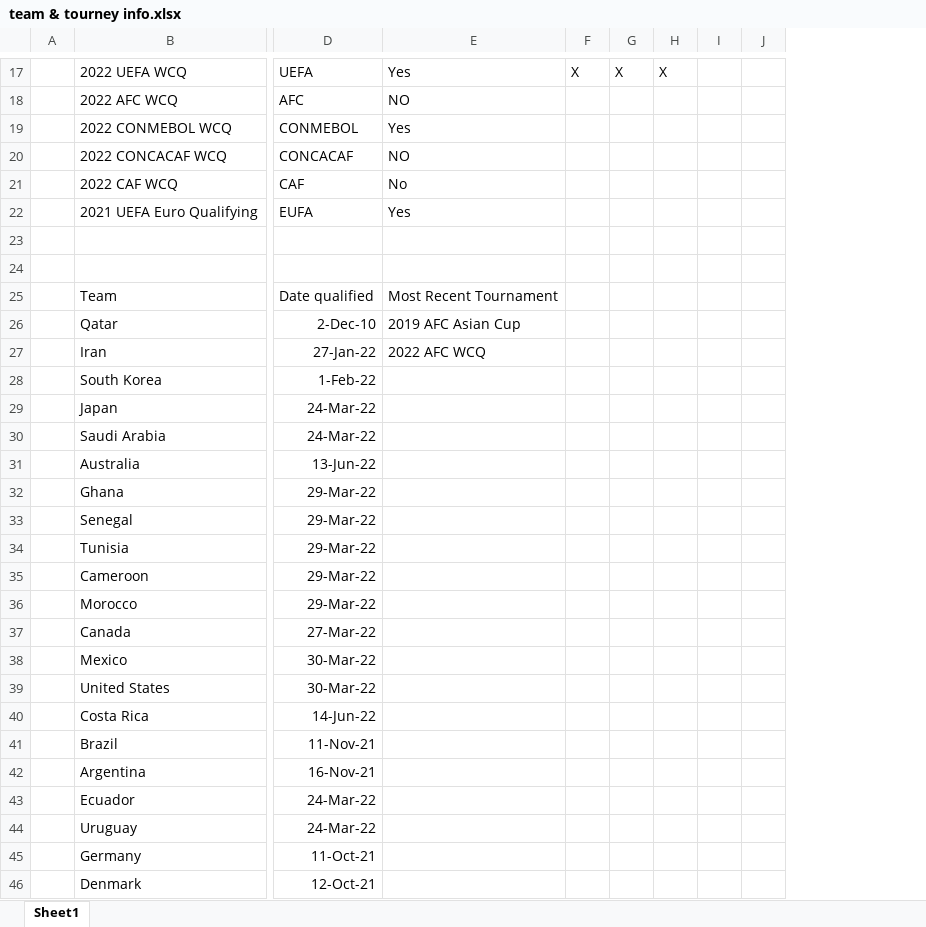
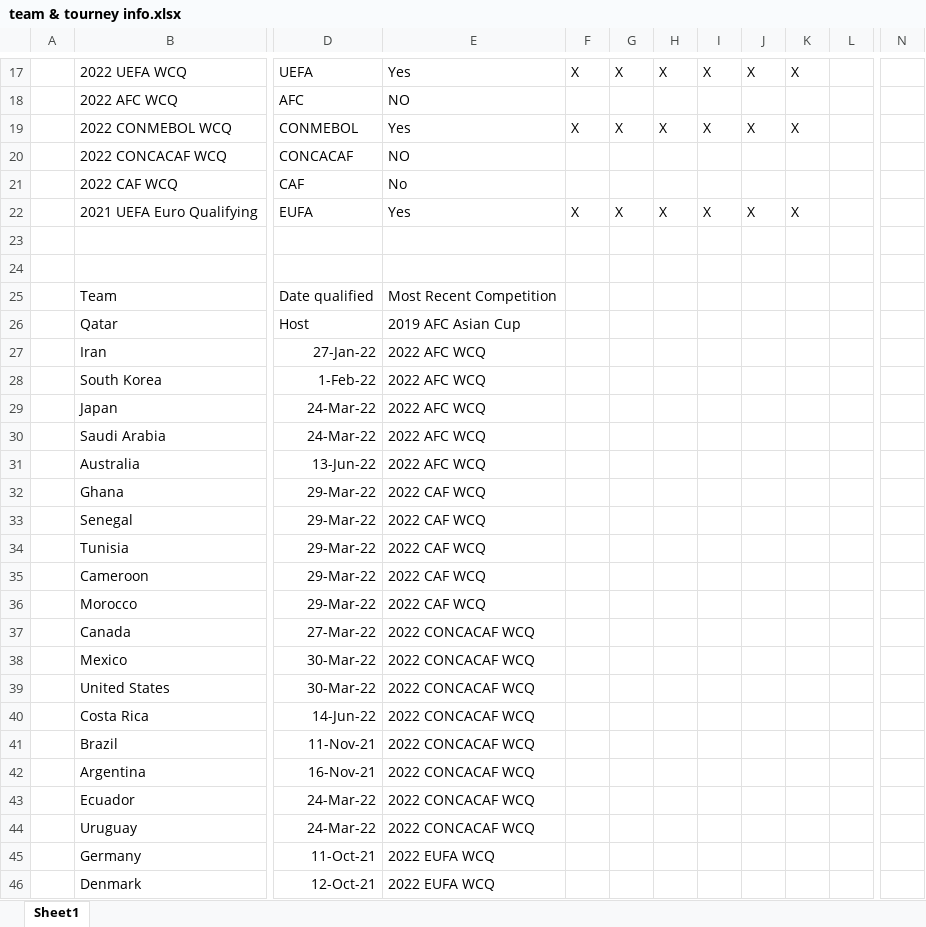
Before and after one commit to matthallman/uofm_data_capstone_worldcup, an Excel workbook: ML_Model_Data/Match_Data/team & tourney info.xlsx, sheet Sheet1, drawn as a sheet; only a part is shown, gaps mark what is left out; values as stored, in another font and other column widths than the file's, no borders; removed rows and columns are numbered as before the commit, all else as after; the diff covers the shown part only; the diff names each change by its address in the sheet, - before the commit and + after, or states it on an @@ line.

Commit message:
Added xGS Model Data

```diff
--- a/ML_Model_Data/Match_Data/team & tourney info.xlsx (sheet Sheet1)
+++ b/ML_Model_Data/Match_Data/team & tourney info.xlsx (sheet Sheet1)
-column I, empty
-column J, empty
+column I, rows 17-22: X |  | X |  |  | X
+column J, rows 17-22: X |  | X |  |  | X
+column K, rows 17-22: X |  | X |  |  | X
+column L, empty
+column N, empty
-F19: (empty)
+F19: X
-G19: (empty)
+G19: X
-H19: (empty)
+H19: X
-F22: (empty)
+F22: X
-G22: (empty)
+G22: X
-H22: (empty)
+H22: X
-E25: Most Recent Tournament
+E25: Most Recent Competition
-D26: 2-Dec-10
+D26: Host
-E28:E31: (empty)
+E28:E31: 2022 AFC WCQ
-E32:E36: (empty)
+E32:E36: 2022 CAF WCQ
-E37:E44: (empty)
+E37:E44: 2022 CONCACAF WCQ
-E45:E46: (empty)
+E45:E46: 2022 EUFA WCQ
```
Also changed, not shown: 1 added column and 13 edited cells elsewhere in this sheet, 3 other files.
